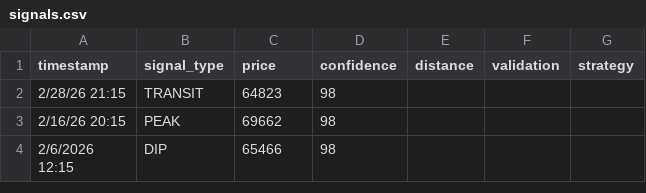
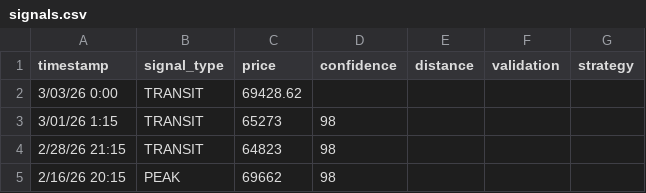
Before and after one commit to haind-cyber/bitcoin-peak-dip, a CSV file: assets/data/signals.csv, drawn as a sheet; only a part is shown; the shorter side is filled out with more unchanged rows.

```diff
--- a/assets/data/signals.csv
+++ b/assets/data/signals.csv
@@ -1,2 +1,4 @@
 timestamp,signal_type,price,confidence,distance,validation,strategy
+3/03/26 0:00,TRANSIT,69428.62,,,
+3/01/26 1:15,TRANSIT,65273,98,,,
 2/28/26 21:15,TRANSIT,64823,98,,,
```
Also changed, not shown: assets/data/Binance_BTCUSDT_d.csv.
